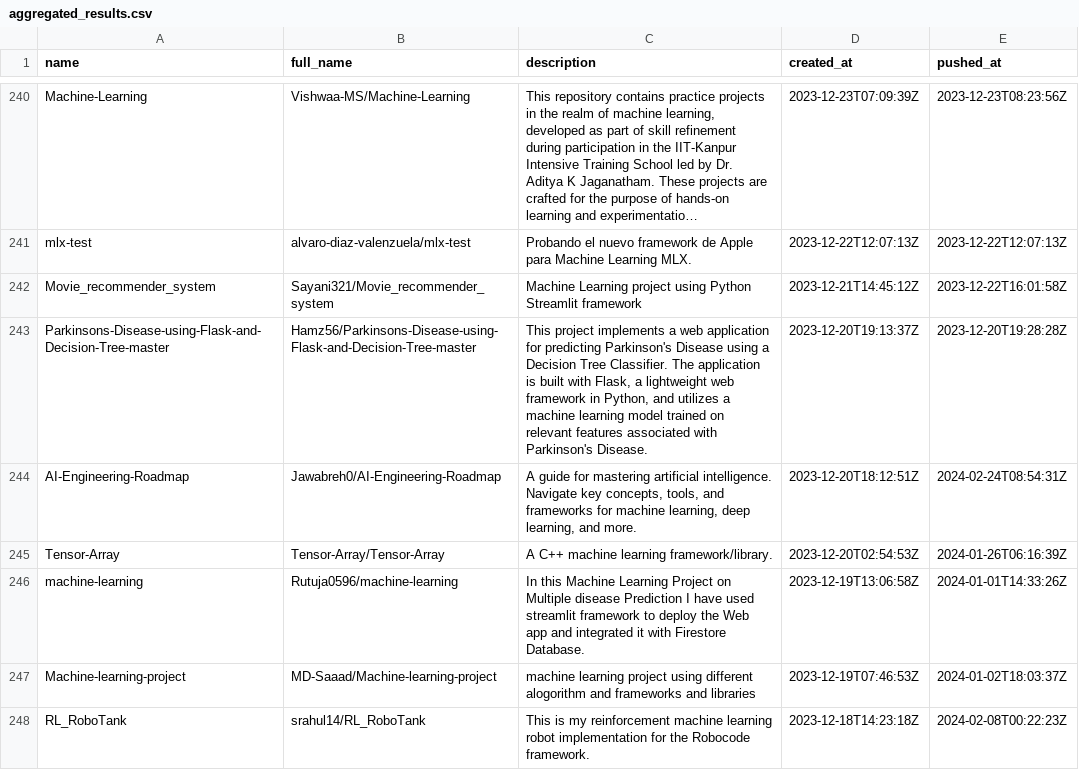
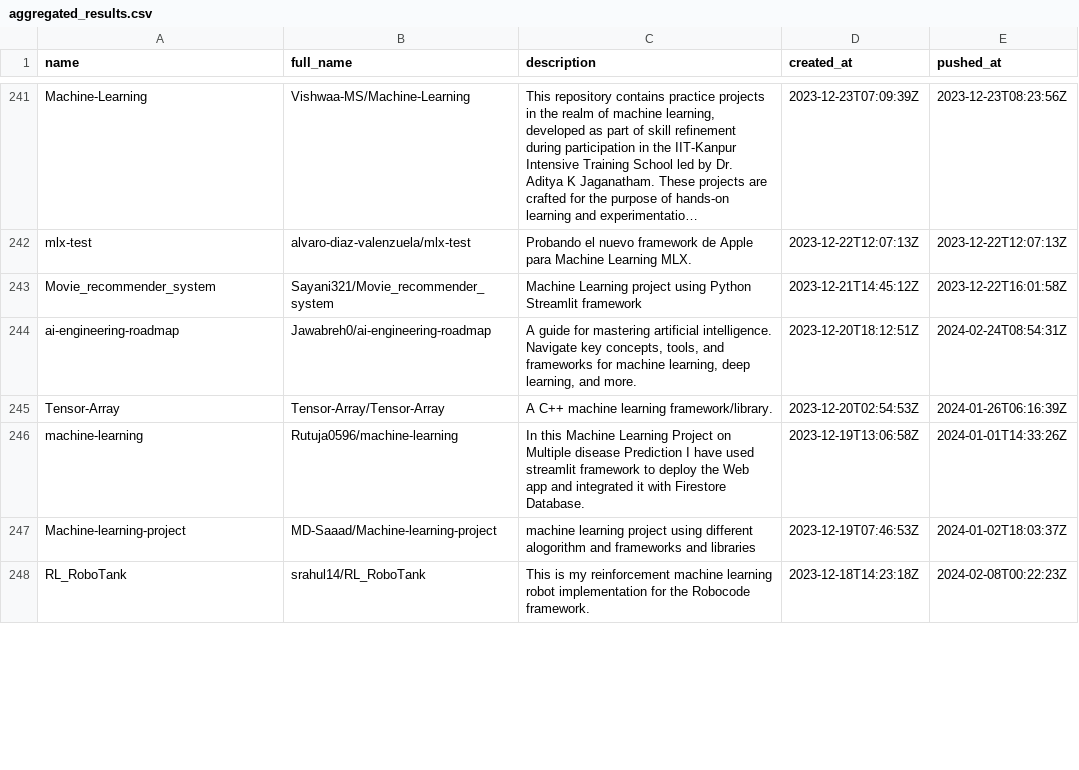
Before and after one commit to ninpnin/days-since-last-ml-framework, a CSV file: data/aggregated_results.csv, drawn as a sheet; only a part is shown, gaps mark what is left out; long unchanged cells end in …; the diff covers the shown part only.

```diff
--- a/data/aggregated_results.csv
+++ b/data/aggregated_results.csv
@@ -242,4 +243,3 @@ mlx-test,alvaro-diaz-valenzuela/mlx-test,Probando el nuevo framework de Apple pa
 Movie_recommender_system,Sayani321/Movie_recommender_system,Machine Learning project using Python Streamlit framework,2023-12-21T14:45:12Z,2023-12-22T16:01:58Z
-Parkinsons-Disease-using-Flask-and-Decision-Tree-master,Hamz56/Parkinsons-Disease-using-Flask-and-Decision-Tree-master,"This project implements a web application for predicting Parkinson's Disease using a Decision Tree Classifier. The application is built with Flask, a lightweight web framework in Python, and utilizes a machine learning model trained on relevant features associated with Parkinson's Disease.",2023-12-20T19:13:37Z,2023-12-20T19:28:28Z
-AI-Engineering-Roadmap,Jawabreh0/AI-Engineering-Roadmap,"A guide for mastering artificial intelligence. Navigate key concepts, tools, and frameworks for machine learning, deep learning, and more.",2023-12-20T18:12:51Z,2024-02-24T08:54:31Z
+ai-engineering-roadmap,Jawabreh0/ai-engineering-roadmap,"A guide for mastering artificial intelligence. Navigate key concepts, tools, and frameworks for machine learning, deep learning, and more.",2023-12-20T18:12:51Z,2024-02-24T08:54:31Z
 Tensor-Array,Tensor-Array/Tensor-Array,A C++ machine learning framework/library.,2023-12-20T02:54:53Z,2024-01-26T06:16:39Z
```
Also changed, not shown: 3 added rows, 2 removed rows and 40 edited cells elsewhere in this file, data/frameworks_sorted.csv, data/sample.csv, 6 other files.
